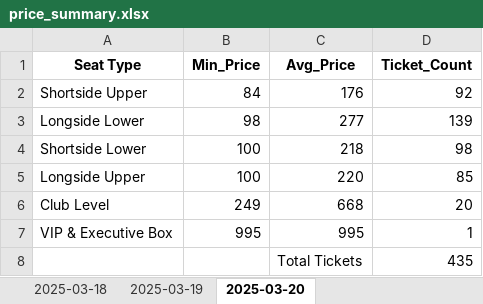
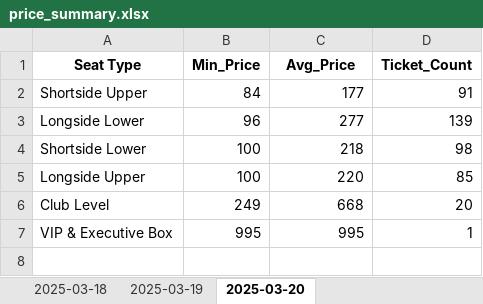
Before and after one commit to Trek-i/arsenal_tickets, an Excel workbook: price_summary.xlsx, sheet 2025-03-20, drawn as a sheet; values as stored, in another font and other column widths than the file's, no borders; the diff names each change by its address in the sheet, - before the commit and + after, or states it on an @@ line.

Commit message:
Add files via upload

```diff
--- a/price_summary.xlsx (sheet 2025-03-20)
+++ b/price_summary.xlsx (sheet 2025-03-20)
-C2 (Avg_Price): 176
+C2 (Avg_Price): 177
-D2 (Ticket_Count): 92
+D2 (Ticket_Count): 91
-B3 (Min_Price): 98
+B3 (Min_Price): 96
-row 8:  |  | Total Tickets | 435
```
Also changed, not shown: sheet 2025-03-19, sheet 2025-03-18.
